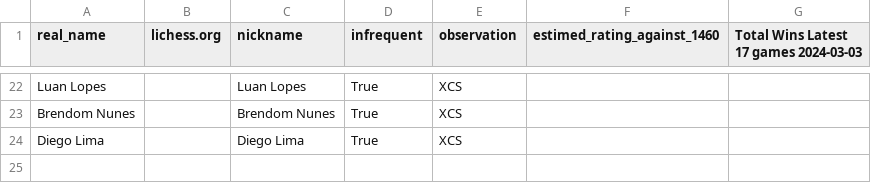
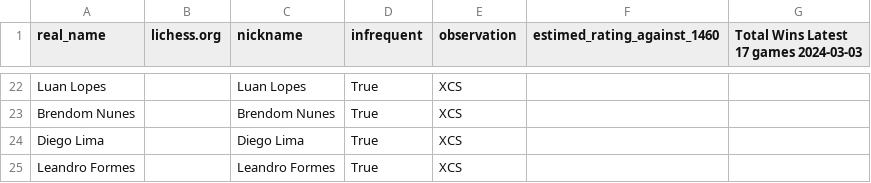
Before and after one commit to foguinhoperuca/jeffchess, a CSV file: data/players.csv, drawn as a sheet; only a part is shown, gaps mark what is left out; the diff names each change by its address in the sheet, - before the commit and + after, or states it on an @@ line.

Commit message:
feat(GAMES): Update.
2024-04-03.

```diff
--- a/data/players.csv
+++ b/data/players.csv
+row 25: Leandro Formes |  | Leandro Formes | True | XCS
```
Also changed, not shown: 2 other files.
